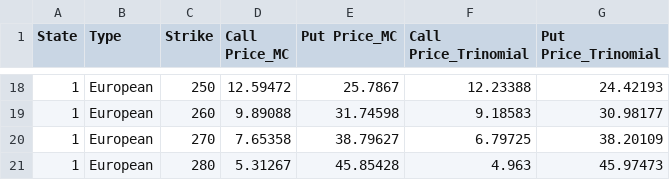
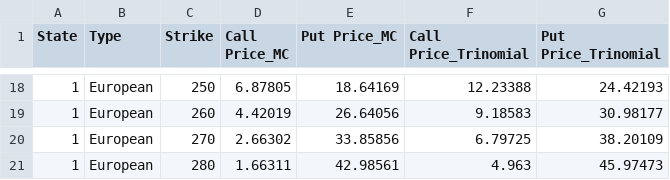
Before and after one commit to LeeHengYu/STAT3911, a CSV file: combined_result_2.csv, drawn as a sheet; only a part is shown, gaps mark what is left out; the diff covers the shown part only.

```diff
--- a/combined_result_2.csv
+++ b/combined_result_2.csv
@@ -18,4 +18,4 @@ State,Type,Strike,Call Price_MC,Put Price_MC,Call Price_Trinomial,Put Price_Trin
-1,European,250,12.59472,25.7867,12.23388,24.42193
-1,European,260,9.89088,31.74598,9.18583,30.98177
-1,European,270,7.65358,38.79627,6.79725,38.20109
-1,European,280,5.31267,45.85428,4.963,45.97473
+1,European,250,6.87805,18.64169,12.23388,24.42193
+1,European,260,4.42019,26.64056,9.18583,30.98177
+1,European,270,2.66302,33.85856,6.79725,38.20109
+1,European,280,1.66311,42.98561,4.963,45.97473
```
Also changed, not shown: 5 added rows, 5 removed rows and 22 edited cells elsewhere in this file, res2.csv, 1 other file.
